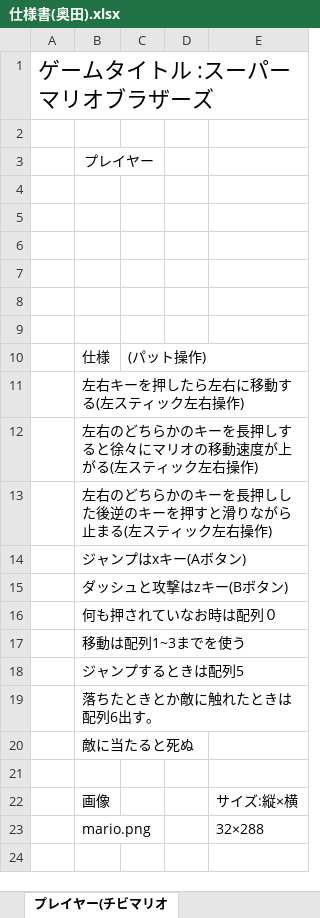
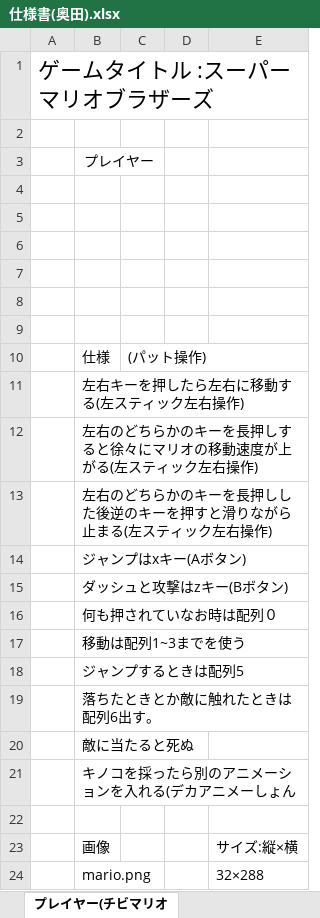
Before and after one commit to EisukeTaira/MarioBrothers, an Excel workbook: SBM/仕様書(奥田).xlsx, sheet プレイヤー(チビマリオ, drawn as a sheet; values as stored, in another font and other column widths than the file's, no borders; charts and pictures not drawn; the diff names each change by its address in the sheet, - before the commit and + after, or states it on an @@ line.

```diff
--- a/SBM/仕様書(奥田).xlsx (sheet プレイヤー(チビマリオ)
+++ b/SBM/仕様書(奥田).xlsx (sheet プレイヤー(チビマリオ)
+row 21:  | キノコを採ったら別のアニメーションを入れる(デカアニメーしょん
```
Also changed, not shown: other sheet tabs, 7 other files.
